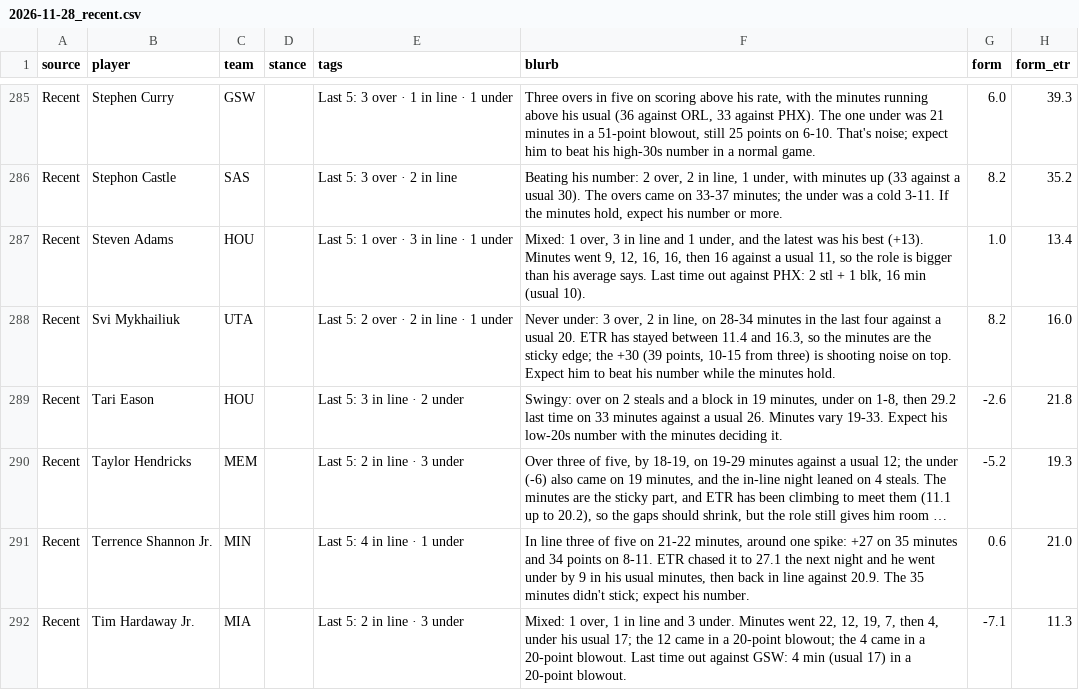
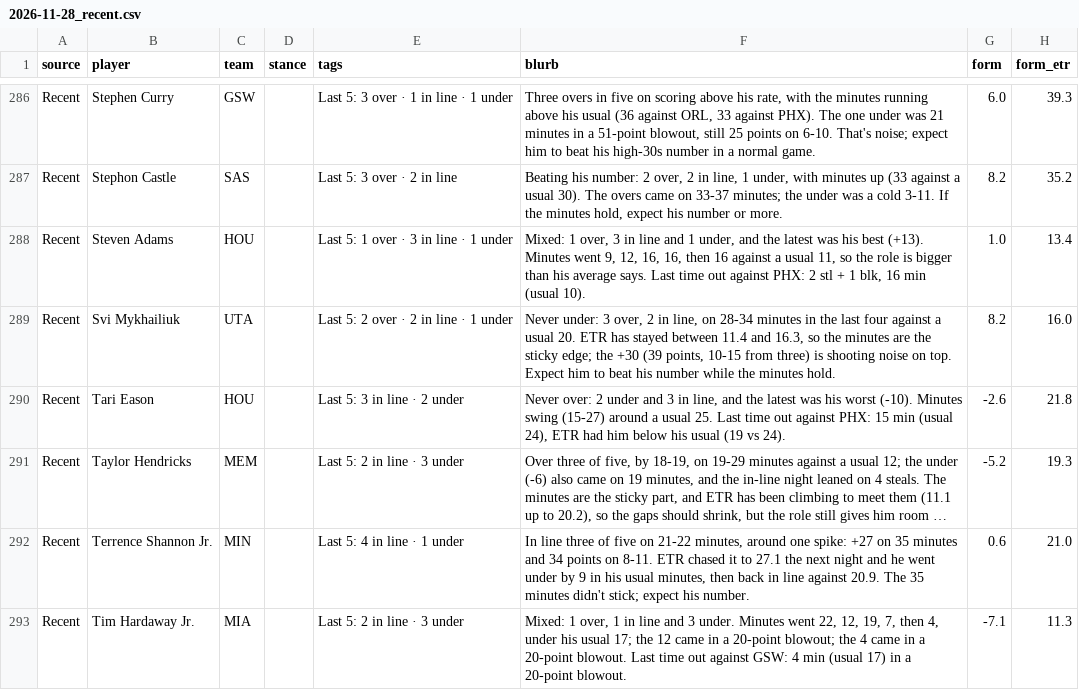
Before and after one commit to JonBoyBeats/br_rankings, a CSV file: analysis/nba/takes/2026-11-28_recent.csv, drawn as a sheet; only a part is shown, gaps mark what is left out; long unchanged cells end in …; addresses are those after the commit; the diff covers the shown part only; the diff names each change by its address in the sheet, - before the commit and + after, or states it on an @@ line.

```diff
--- a/analysis/nba/takes/2026-11-28_recent.csv
+++ b/analysis/nba/takes/2026-11-28_recent.csv
-F290 (blurb): Swingy: over on 2 steals and a block in 19 minutes, under on 1-8, then 29.2 last time on 33 minutes against a usual 26. Minutes vary 19-33. Expect his low-20s number with the minutes deciding it.
+F290 (blurb): Never over: 2 under and 3 in line, and the latest was his worst (-10). Minutes swing (15-27) around a usual 25. Last time out against PHX: 15 min (usual 24), ETR had him below his usual (19 vs 24).
```
Also changed, not shown: 2 added rows and 3 edited cells elsewhere in this file, analysis/nba/form.csv, 1 other file.
